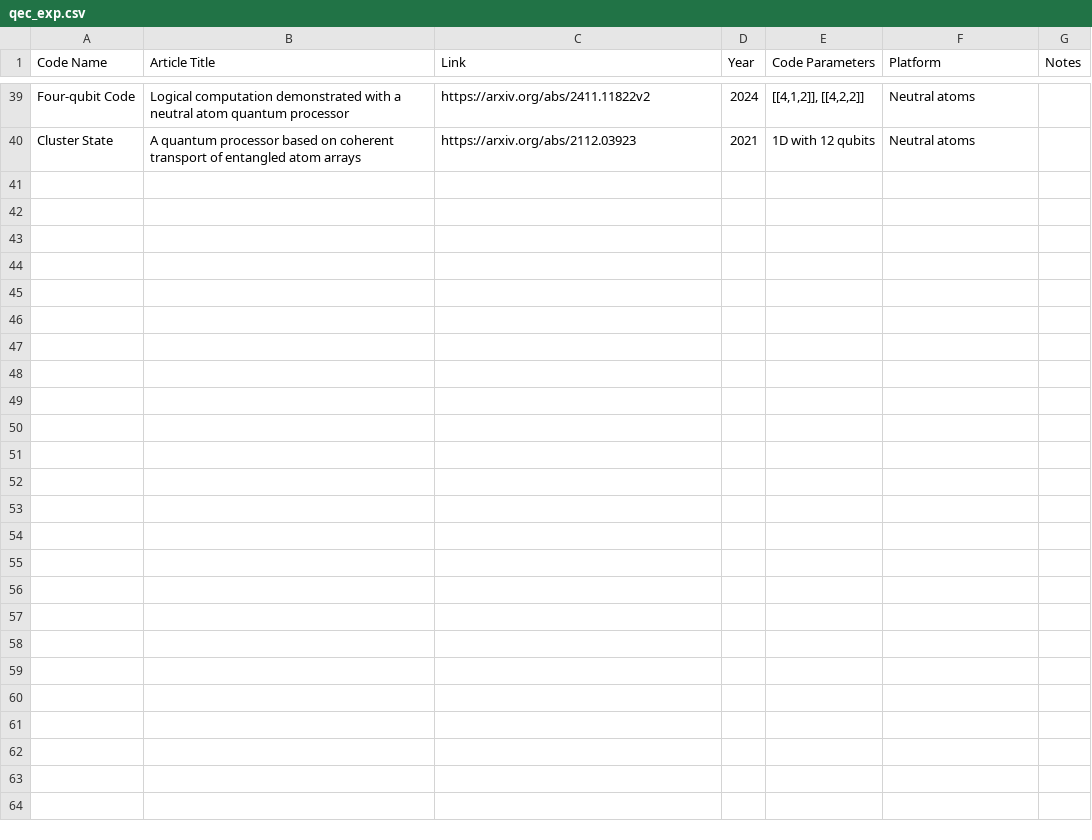
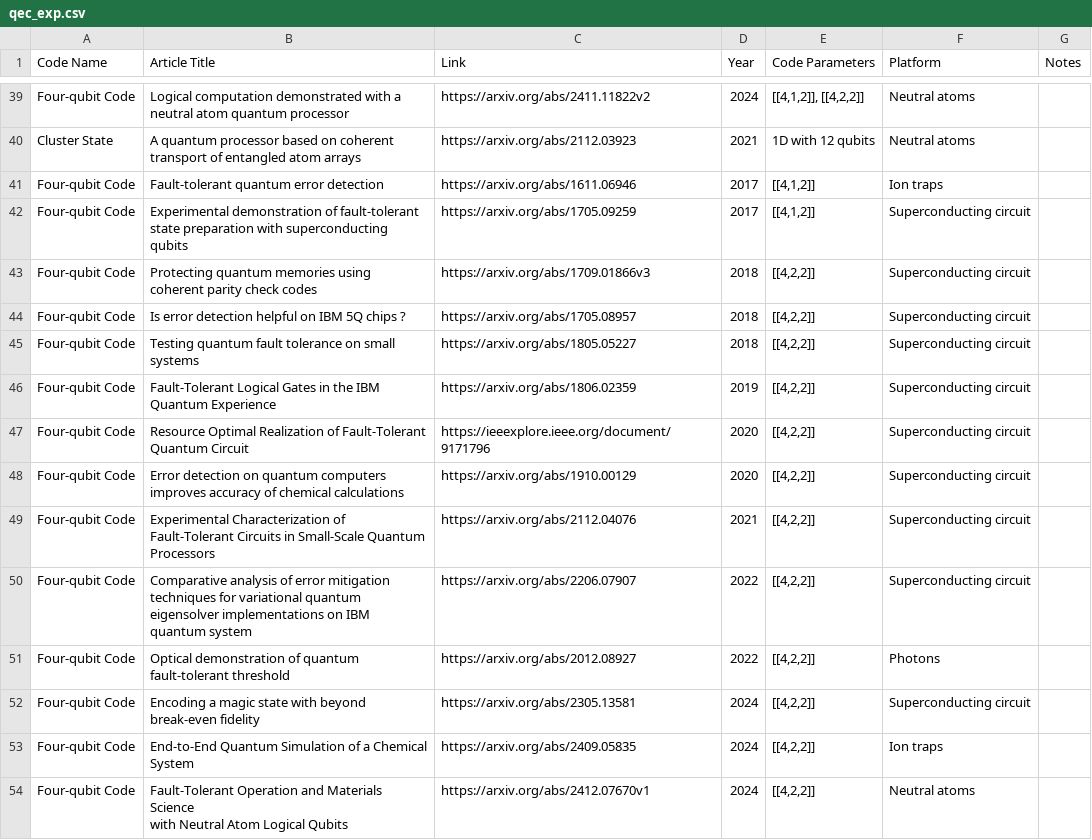
Before and after one commit to francois-marie/awesome-quantum-computing-experiments, a CSV file: data/qec_exp.csv, drawn as a sheet; only a part is shown, gaps mark what is left out; ↵ is a line break in a cell; the diff names each change by its address in the sheet, - before the commit and + after, or states it on an @@ line.

Commit message:
added 4,2,2 experimental realizations

```diff
--- a/data/qec_exp.csv
+++ b/data/qec_exp.csv
+row 41: Four-qubit Code | Fault-tolerant quantum error detection | https://arxiv.org/abs/1611.06946 | 2017 | [[4,1,2]] | Ion traps
+row 42: Four-qubit Code | Experimental demonstration of fault-tolerant state preparation with superconducting qubits | https://arxiv.org/abs/1705.09259 | 2017 | [[4,1,2]] | Superconducting circuit
+row 43: Four-qubit Code | Protecting quantum memories using coherent parity check codes | https://arxiv.org/abs/1709.01866v3 | 2018 | [[4,2,2]] | Superconducting circuit
+row 44: Four-qubit Code | Is error detection helpful on IBM 5Q chips ? | https://arxiv.org/abs/1705.08957 | 2018 | [[4,2,2]] | Superconducting circuit
+row 45: Four-qubit Code | Testing quantum fault tolerance on small systems | https://arxiv.org/abs/1805.05227 | 2018 | [[4,2,2]] | Superconducting circuit
+row 46: Four-qubit Code | Fault-Tolerant Logical Gates in the IBM Quantum Experience | https://arxiv.org/abs/1806.02359 | 2019 | [[4,2,2]] | Superconducting circuit
+row 47: Four-qubit Code | Resource Optimal Realization of Fault-Tolerant Quantum Circuit | https://ieeexplore.ieee.org/document/9171796 | 2020 | [[4,2,2]] | Superconducting circuit
+row 48: Four-qubit Code | Error detection on quantum computers improves accuracy of chemical calculations | https://arxiv.org/abs/1910.00129 | 2020 | [[4,2,2]] | Superconducting circuit
+row 49: Four-qubit Code | Experimental Characterization of Fault-Tolerant Circuits in Small-Scale Quantum Processors | https://arxiv.org/abs/2112.04076 | 2021 | [[4,2,2]] | Superconducting circuit
+row 50: Four-qubit Code | Comparative analysis of error mitigation techniques for variational quantum eigensolver implementations on IBM quantum system | https://arxiv.org/abs/2206.07907 | 2022 | [[4,2,2]] | Superconducting circuit
+row 51: Four-qubit Code | Optical demonstration of quantum fault-tolerant threshold | https://arxiv.org/abs/2012.08927 | 2022 | [[4,2,2]] | Photons
+row 52: Four-qubit Code | Encoding a magic state with beyond break-even fidelity | https://arxiv.org/abs/2305.13581 | 2024 | [[4,2,2]] | Superconducting circuit
+row 53: Four-qubit Code | End-to-End Quantum Simulation of a Chemical System | https://arxiv.org/abs/2409.05835 | 2024 | [[4,2,2]] | Ion traps
+row 54: Four-qubit Code | Fault-Tolerant Operation and Materials Science ↵ with Neutral Atom Logical Qubits | https://arxiv.org/abs/2412.07670v1 | 2024 | [[4,2,2]] | Neutral atoms
```
